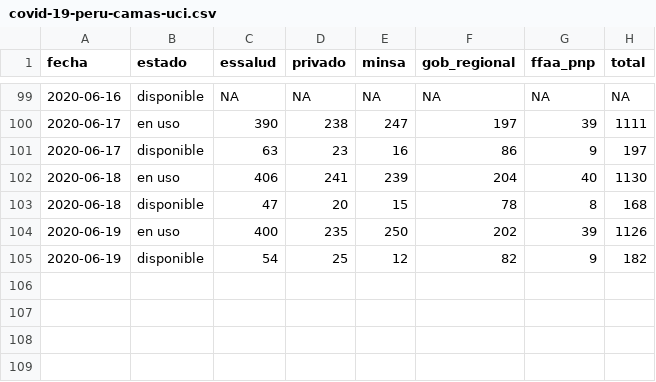
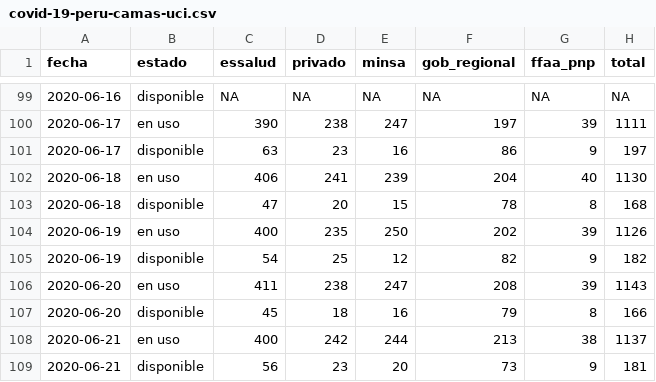
Before and after one commit to jmcastagnetto/covid-19-peru-data, a CSV file: datos/covid-19-peru-camas-uci.csv, drawn as a sheet; only a part is shown, gaps mark what is left out.

```diff
--- a/datos/covid-19-peru-camas-uci.csv
+++ b/datos/covid-19-peru-camas-uci.csv
@@ -105 +105,5 @@ fecha,estado,essalud,privado,minsa,gob_regional,ffaa_pnp,total
 2020-06-19,disponible,54,25,12,82,9,182
+2020-06-20,en uso,411,238,247,208,39,1143
+2020-06-20,disponible,45,18,16,79,8,166
+2020-06-21,en uso,400,242,244,213,38,1137
+2020-06-21,disponible,56,23,20,73,9,181
```
Also changed, not shown: datos/covid-19-peru-data-con-ubigeos.csv, datos/covid-19-peru-data.csv, 26 other files.
